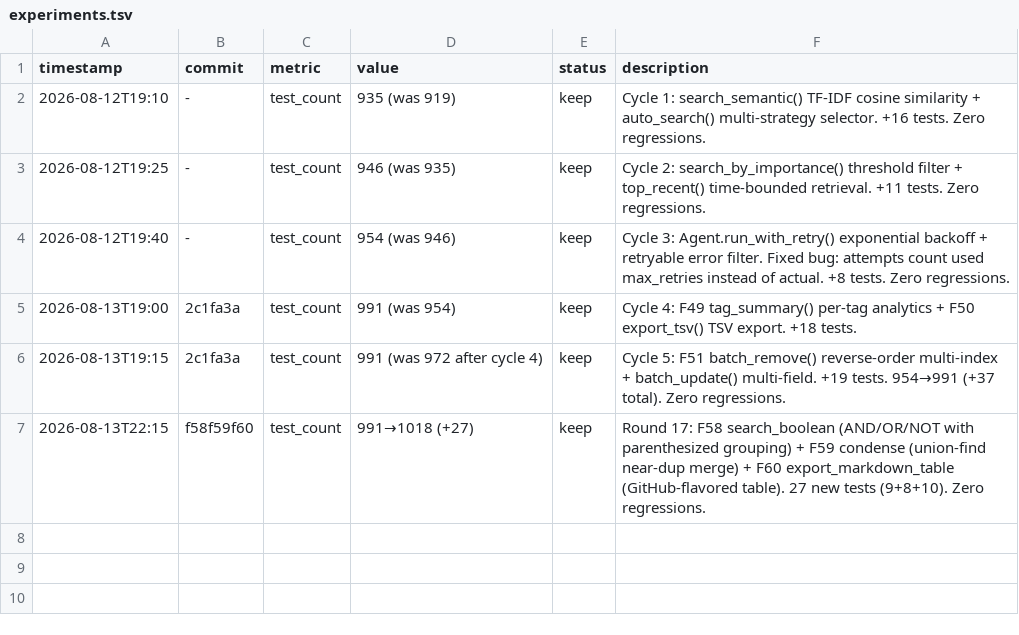
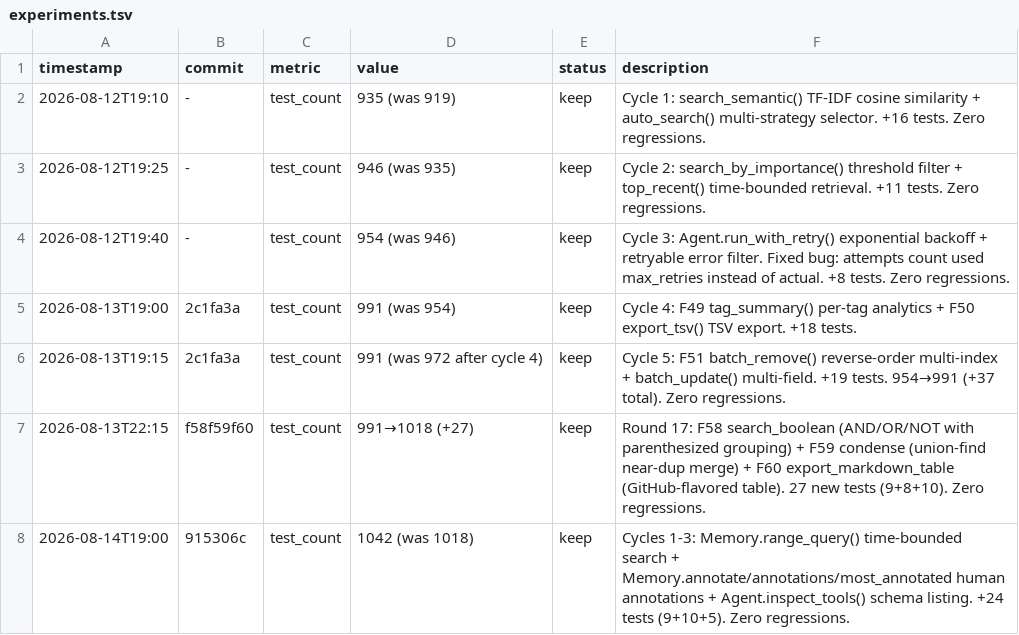
Before and after one commit to robertsong2019/12-factor-agents-explorer, a TSV file: nano-agent/experiments.tsv, drawn as a sheet; the diff names each change by its address in the sheet, - before the commit and + after, or states it on an @@ line.

```diff
--- a/nano-agent/experiments.tsv
+++ b/nano-agent/experiments.tsv
+row 8: 2026-08-14T19:00 | 915306c | test_count | 1042 (was 1018) | keep | Cycles 1-3: Memory.range_query() time-bounded search + Memory.annotate/annotations/most_annotated human annotations + Agent.inspect_tools() schema listing. +24 tests (9+10+5). Zero regressions.
```
Also changed, not shown: experiments.tsv, 3 other files.
